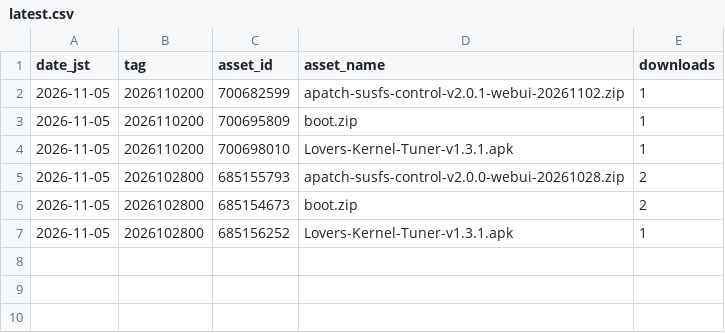
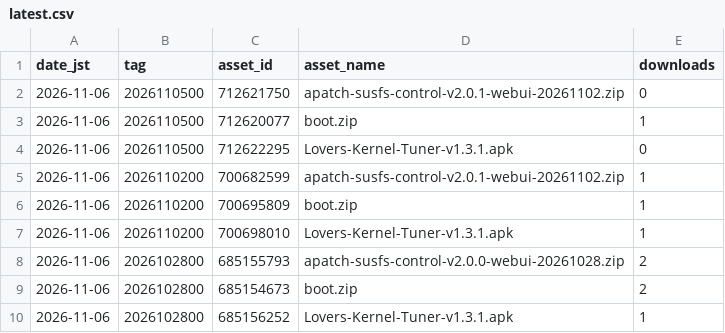
Before and after one commit to lovers-jp/Lovers_Kernel_APatch, a CSV file: stats/latest.csv, drawn as a sheet.

```diff
--- a/stats/latest.csv
+++ b/stats/latest.csv
@@ -1,7 +1,10 @@
 date_jst,tag,asset_id,asset_name,downloads
-2026-11-05,2026110200,700682599,apatch-susfs-control-v2.0.1-webui-20261102.zip,1
-2026-11-05,2026110200,700695809,boot.zip,1
-2026-11-05,2026110200,700698010,Lovers-Kernel-Tuner-v1.3.1.apk,1
-2026-11-05,2026102800,685155793,apatch-susfs-control-v2.0.0-webui-20261028.zip,2
-2026-11-05,2026102800,685154673,boot.zip,2
-2026-11-05,2026102800,685156252,Lovers-Kernel-Tuner-v1.3.1.apk,1
+2026-11-06,2026110500,712621750,apatch-susfs-control-v2.0.1-webui-20261102.zip,0
+2026-11-06,2026110500,712620077,boot.zip,1
+2026-11-06,2026110500,712622295,Lovers-Kernel-Tuner-v1.3.1.apk,0
+2026-11-06,2026110200,700682599,apatch-susfs-control-v2.0.1-webui-20261102.zip,1
+2026-11-06,2026110200,700695809,boot.zip,1
+2026-11-06,2026110200,700698010,Lovers-Kernel-Tuner-v1.3.1.apk,1
+2026-11-06,2026102800,685155793,apatch-susfs-control-v2.0.0-webui-20261028.zip,2
+2026-11-06,2026102800,685154673,boot.zip,2
+2026-11-06,2026102800,685156252,Lovers-Kernel-Tuner-v1.3.1.apk,1
```
Also changed, not shown: stats/daily.csv, 2 other files.
